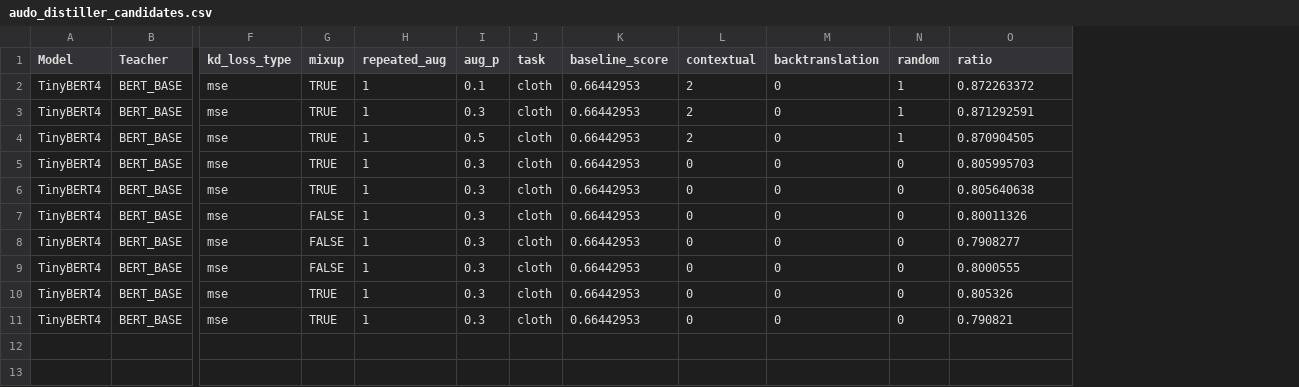
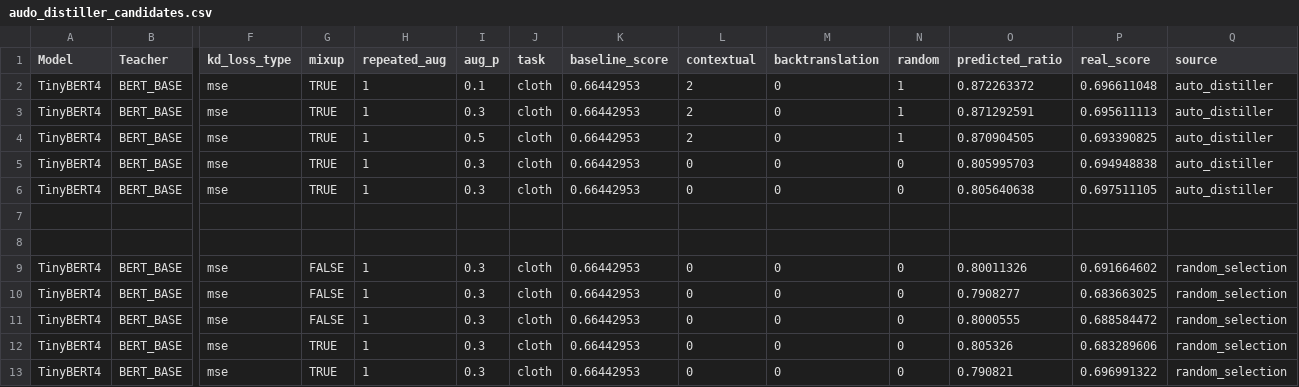
Before and after one commit to Cli212/Distiller, a CSV file: experiments/audo_distiller_candidates.csv, drawn as a sheet; only a part is shown, gaps mark what is left out; rows hold the shown columns only; the diff names each change by its address in the sheet, - before the commit and + after, or states it on an @@ line.

```diff
--- a/experiments/audo_distiller_candidates.csv
+++ b/experiments/audo_distiller_candidates.csv
+column P (real_score), rows 2-6: 0.696611048 | 0.695611113 | 0.693390825 | 0.694948838 | 0.697511105; rows 9-13: 0.691664602 | 0.683663025 | 0.688584472 | 0.683289606 | 0.696991322
+column Q (source), rows 2-6: all auto_distiller; rows 9-13: all random_selection
-O1: ratio
+O1: predicted_ratio
+row 7: (empty)
+row 8: (empty)
```
Also changed, not shown: 2 other files.
